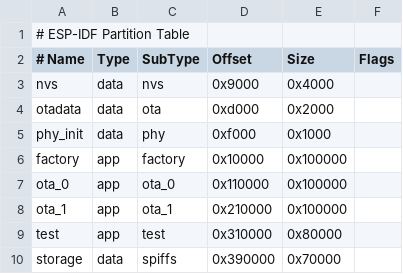
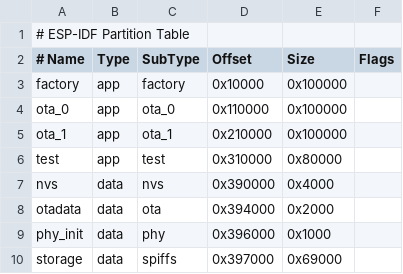
Before and after one commit to DoomyDoomer/BlueRetro, a CSV file: partitions_s2.csv, drawn as a sheet.

```diff
--- a/partitions_s2.csv
+++ b/partitions_s2.csv
@@ -2,5 +2,2 @@
 # Name,   Type, SubType, Offset,  Size, Flags
-nvs,      data, nvs,     0x9000,   0x4000,
-otadata,  data, ota,     0xd000,   0x2000,
-phy_init, data, phy,     0xf000,   0x1000,
 factory,  app,  factory, 0x10000,  0x100000,
@@ -9,2 +6,5 @@ ota_1,    app,  ota_1,   0x210000, 0x100000,
 test,     app,  test,    0x310000, 0x80000,
-storage,  data, spiffs,  0x390000, 0x70000,
+nvs,      data, nvs,     0x390000, 0x4000,
+otadata,  data, ota,     0x394000, 0x2000,
+phy_init, data, phy,     0x396000, 0x1000,
+storage,  data, spiffs,  0x397000, 0x69000,
```
Also changed, not shown: 1 other file.
